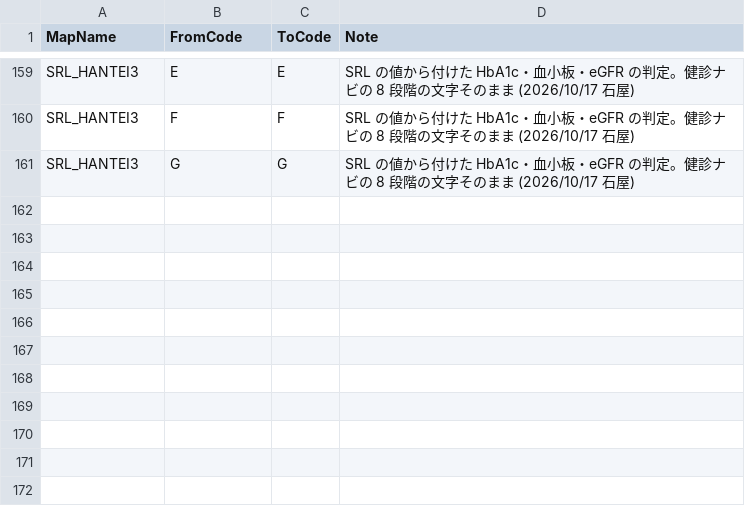
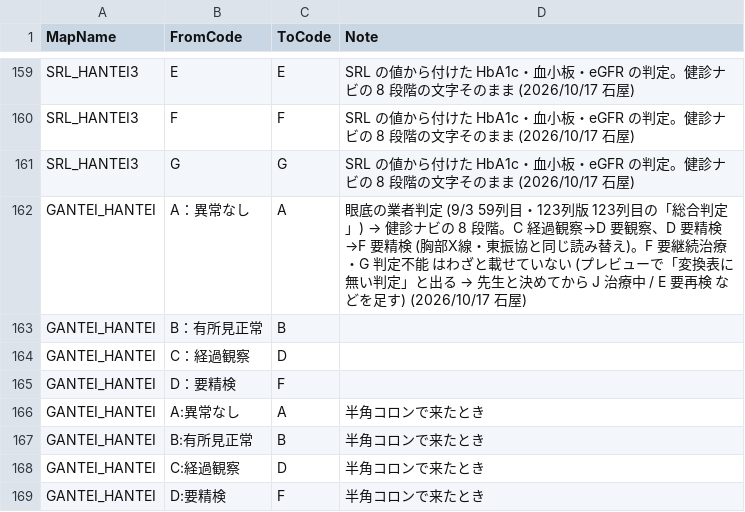
Before and after one commit to k09031473370/medcheck, a CSV file: kenshin-navi-tool/form/code_map.csv, drawn as a sheet; only a part is shown, gaps mark what is left out; the diff names each change by its address in the sheet, - before the commit and + after, or states it on an @@ line.

```diff
--- a/kenshin-navi-tool/form/code_map.csv
+++ b/kenshin-navi-tool/form/code_map.csv
+row 162: GANTEI_HANTEI | A：異常なし | A | 眼底の業者判定 (9/3 59列目・123列版 123列目の「総合判定」) → 健診ナビの 8 段階。C 経過観察→D 要観察、D 要精検→F 要精検 (胸部X線・東振協と同じ読み替え)。F 要継続治療・G 判定不能 はわざと載せていない (プレビューで「変換表に無い判定」と出る → 先生と決めてから J 治療中 / E 要再検 などを足す) (2026/10/17 石屋)
+row 163: GANTEI_HANTEI | B：有所見正常 | B
+row 164: GANTEI_HANTEI | C：経過観察 | D
+row 165: GANTEI_HANTEI | D：要精検 | F
+row 166: GANTEI_HANTEI | A:異常なし | A | 半角コロンで来たとき
+row 167: GANTEI_HANTEI | B:有所見正常 | B | 半角コロンで来たとき
+row 168: GANTEI_HANTEI | C:経過観察 | D | 半角コロンで来たとき
+row 169: GANTEI_HANTEI | D:要精検 | F | 半角コロンで来たとき
```
Also changed, not shown: 5 other files.
